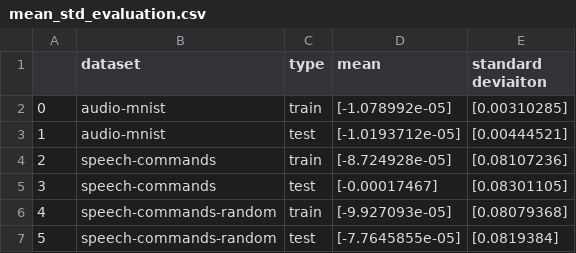
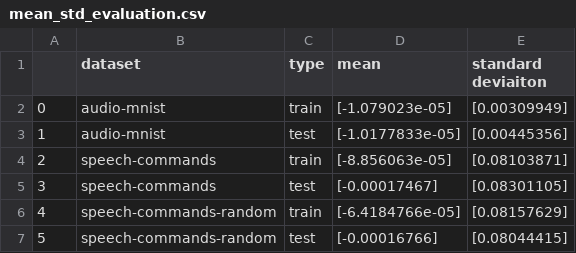
Before and after one commit to Andy-Shao/TTA-in-AC, a CSV file: result/dataset_analysis/mean_std_evaluation.csv, drawn as a sheet.

Commit message:
add new dataset processing

```diff
--- a/result/dataset_analysis/mean_std_evaluation.csv
+++ b/result/dataset_analysis/mean_std_evaluation.csv
@@ -1,7 +1,7 @@
 ,dataset,type,mean,standard deviaiton
-0,audio-mnist,train,[-1.078992e-05],[0.00310285]
-1,audio-mnist,test,[-1.0193712e-05],[0.00444521]
-2,speech-commands,train,[-8.724928e-05],[0.08107236]
+0,audio-mnist,train,[-1.079023e-05],[0.00309949]
+1,audio-mnist,test,[-1.0177833e-05],[0.00445356]
+2,speech-commands,train,[-8.856063e-05],[0.08103871]
 3,speech-commands,test,[-0.00017467],[0.08301105]
-4,speech-commands-random,train,[-9.927093e-05],[0.08079368]
-5,speech-commands-random,test,[-7.7645855e-05],[0.0819384]
+4,speech-commands-random,train,[-6.4184766e-05],[0.08157629]
+5,speech-commands-random,test,[-0.00016766],[0.08044415]
```
Also changed, not shown: 5 other files.
